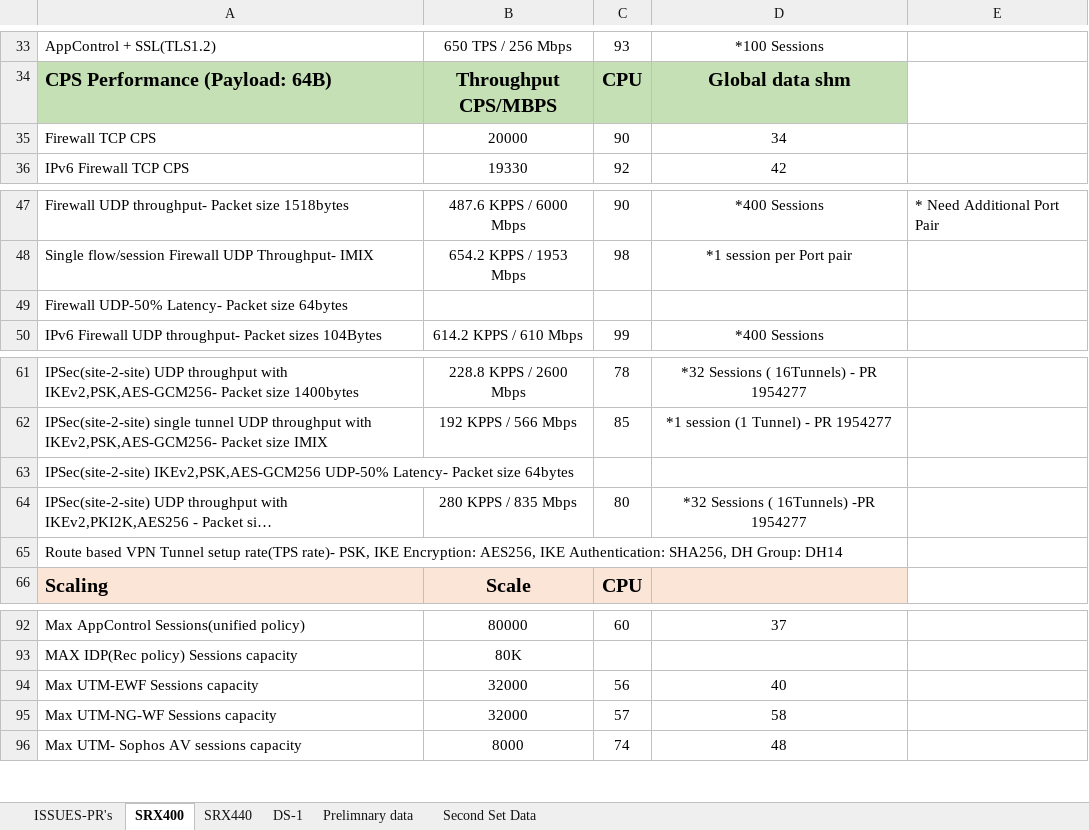
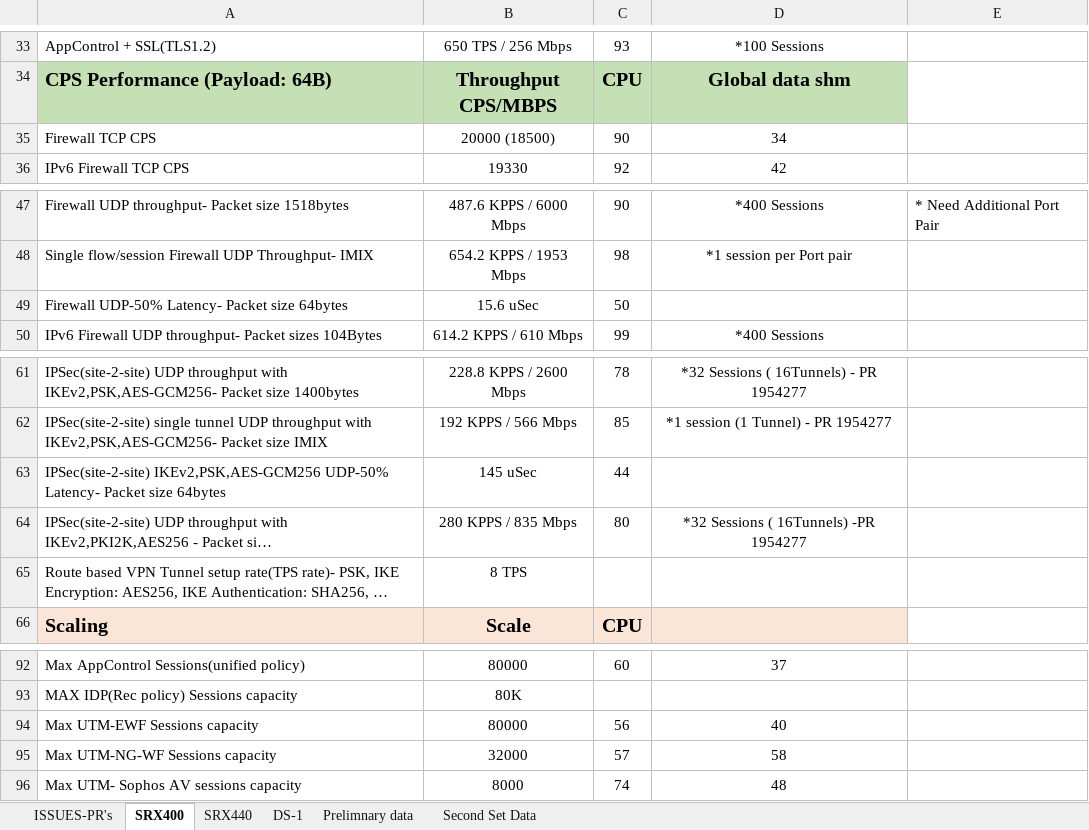
Before and after one commit to shiv4n9/panther-sanity, an Excel workbook: public/data/SRX4XX_Datasheet.xlsx, sheet SRX400, drawn as a sheet; only a part is shown, gaps mark what is left out; long unchanged cells end in …; values as stored, in another font and other column widths than the file's, no borders; the diff names each change by its address in the sheet, - before the commit and + after, or states it on an @@ line.

```diff
--- a/public/data/SRX4XX_Datasheet.xlsx (sheet SRX400)
+++ b/public/data/SRX4XX_Datasheet.xlsx (sheet SRX400)
-B35: 20000
+B35: 20000 (18500)
-B49: (empty)
+B49: 15.6 uSec
-C49: (empty)
+C49: 50
-B63: (empty)
+B63: 145 uSec
-C63: (empty)
+C63: 44
-B65: (empty)
+B65: 8 TPS
-B94: 32000
+B94: 80000
```
Also changed, not shown: sheet DS-1, sheet SRX440.
